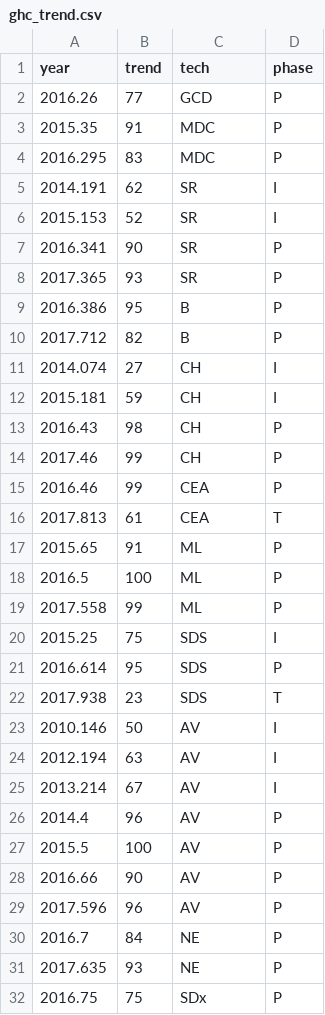
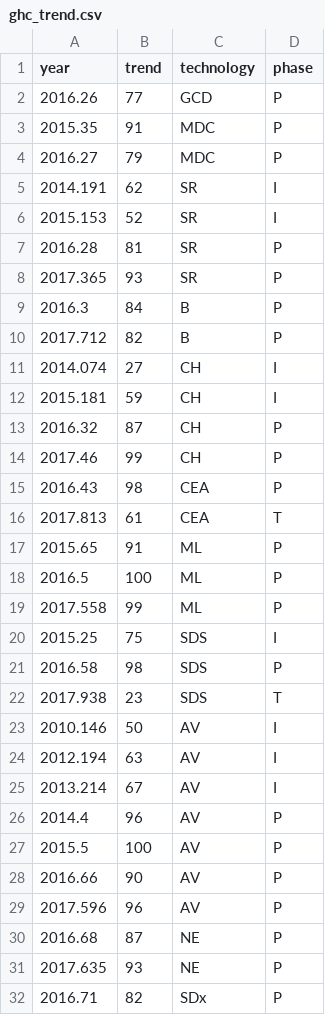
Before and after one commit to sako3334/fom, a CSV file: Thesis/data/structured/ghc_trend.csv, drawn as a sheet.

```diff
--- a/Thesis/data/structured/ghc_trend.csv
+++ b/Thesis/data/structured/ghc_trend.csv
@@ -1,10 +1,10 @@
-year,trend,tech,phase
+year,trend,technology,phase
 2016.26,77,GCD,P
 2015.35,91,MDC,P
-2016.295,83,MDC,P
+2016.27,79,MDC,P
 2014.191,62,SR,I
 2015.153,52,SR,I
-2016.341,90,SR,P
+2016.28,81,SR,P
 2017.365,93,SR,P
-2016.386,95,B,P
+2016.3,84,B,P
 2017.712,82,B,P
@@ -12,5 +12,5 @@ year,trend,tech,phase
 2015.181,59,CH,I
-2016.43,98,CH,P
+2016.32,87,CH,P
 2017.46,99,CH,P
-2016.46,99,CEA,P
+2016.43,98,CEA,P
 2017.813,61,CEA,T
@@ -20,3 +20,3 @@ year,trend,tech,phase
 2015.25,75,SDS,I
-2016.614,95,SDS,P
+2016.58,98,SDS,P
 2017.938,23,SDS,T
@@ -29,4 +29,4 @@ year,trend,tech,phase
 2017.596,96,AV,P
-2016.7,84,NE,P
+2016.68,87,NE,P
 2017.635,93,NE,P
-2016.75,75,SDx,P
+2016.71,82,SDx,P
```
Also changed, not shown: 5 other files.
